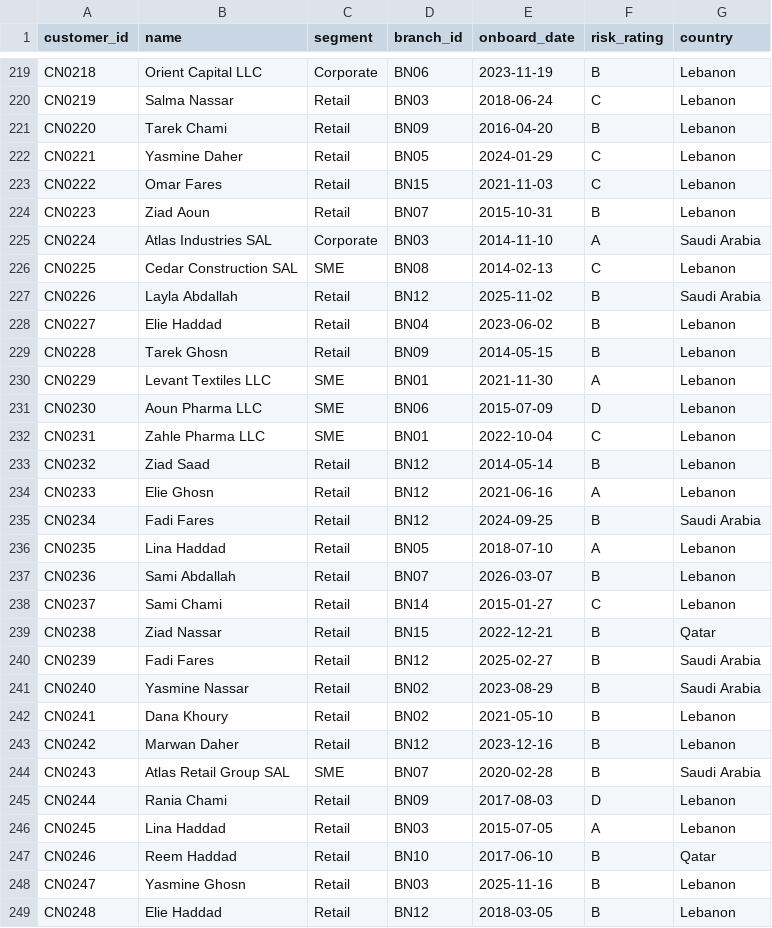
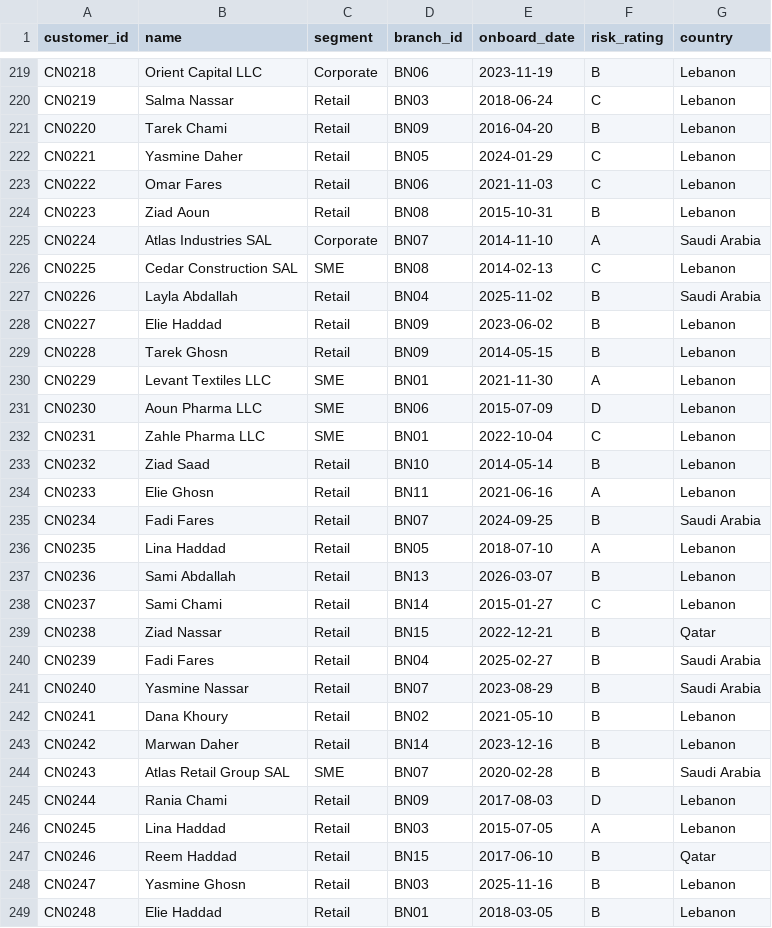
Before and after one commit to aayaan1999/Multi-Source-Treasury-Data-Reconciliation-Verification-Platform, a CSV file: bank-data/upload-test_2026-09-30/customers.csv, drawn as a sheet; only a part is shown, gaps mark what is left out; the diff covers the shown part only.

```diff
--- a/bank-data/upload-test_2026-09-30/customers.csv
+++ b/bank-data/upload-test_2026-09-30/customers.csv
@@ -222,8 +222,8 @@ CN0220,Tarek Chami,Retail,BN09,2016-04-20,B,Lebanon
 CN0221,Yasmine Daher,Retail,BN05,2024-01-29,C,Lebanon
-CN0222,Omar Fares,Retail,BN15,2021-11-03,C,Lebanon
-CN0223,Ziad Aoun,Retail,BN07,2015-10-31,B,Lebanon
-CN0224,Atlas Industries SAL,Corporate,BN03,2014-11-10,A,Saudi Arabia
+CN0222,Omar Fares,Retail,BN06,2021-11-03,C,Lebanon
+CN0223,Ziad Aoun,Retail,BN08,2015-10-31,B,Lebanon
+CN0224,Atlas Industries SAL,Corporate,BN07,2014-11-10,A,Saudi Arabia
 CN0225,Cedar Construction SAL,SME,BN08,2014-02-13,C,Lebanon
-CN0226,Layla Abdallah,Retail,BN12,2025-11-02,B,Saudi Arabia
-CN0227,Elie Haddad,Retail,BN04,2023-06-02,B,Lebanon
+CN0226,Layla Abdallah,Retail,BN04,2025-11-02,B,Saudi Arabia
+CN0227,Elie Haddad,Retail,BN09,2023-06-02,B,Lebanon
 CN0228,Tarek Ghosn,Retail,BN09,2014-05-15,B,Lebanon
@@ -232,13 +232,13 @@ CN0230,Aoun Pharma LLC,SME,BN06,2015-07-09,D,Lebanon
 CN0231,Zahle Pharma LLC,SME,BN01,2022-10-04,C,Lebanon
-CN0232,Ziad Saad,Retail,BN12,2014-05-14,B,Lebanon
-CN0233,Elie Ghosn,Retail,BN12,2021-06-16,A,Lebanon
-CN0234,Fadi Fares,Retail,BN12,2024-09-25,B,Saudi Arabia
+CN0232,Ziad Saad,Retail,BN10,2014-05-14,B,Lebanon
+CN0233,Elie Ghosn,Retail,BN11,2021-06-16,A,Lebanon
+CN0234,Fadi Fares,Retail,BN07,2024-09-25,B,Saudi Arabia
 CN0235,Lina Haddad,Retail,BN05,2018-07-10,A,Lebanon
-CN0236,Sami Abdallah,Retail,BN07,2026-03-07,B,Lebanon
+CN0236,Sami Abdallah,Retail,BN13,2026-03-07,B,Lebanon
 CN0237,Sami Chami,Retail,BN14,2015-01-27,C,Lebanon
 CN0238,Ziad Nassar,Retail,BN15,2022-12-21,B,Qatar
-CN0239,Fadi Fares,Retail,BN12,2025-02-27,B,Saudi Arabia
-CN0240,Yasmine Nassar,Retail,BN02,2023-08-29,B,Saudi Arabia
+CN0239,Fadi Fares,Retail,BN04,2025-02-27,B,Saudi Arabia
+CN0240,Yasmine Nassar,Retail,BN07,2023-08-29,B,Saudi Arabia
 CN0241,Dana Khoury,Retail,BN02,2021-05-10,B,Lebanon
-CN0242,Marwan Daher,Retail,BN12,2023-12-16,B,Lebanon
+CN0242,Marwan Daher,Retail,BN14,2023-12-16,B,Lebanon
 CN0243,Atlas Retail Group SAL,SME,BN07,2020-02-28,B,Saudi Arabia
@@ -246,4 +246,4 @@ CN0244,Rania Chami,Retail,BN09,2017-08-03,D,Lebanon
 CN0245,Lina Haddad,Retail,BN03,2015-07-05,A,Lebanon
-CN0246,Reem Haddad,Retail,BN10,2017-06-10,B,Qatar
+CN0246,Reem Haddad,Retail,BN15,2017-06-10,B,Qatar
 CN0247,Yasmine Ghosn,Retail,BN03,2025-11-16,B,Lebanon
-CN0248,Elie Haddad,Retail,BN12,2018-03-05,B,Lebanon
+CN0248,Elie Haddad,Retail,BN01,2018-03-05,B,Lebanon
```
Also changed, not shown: 160 edited cells elsewhere in this file, bank-data/upload-test_2026-09-30/branches.csv, 18 other files.
